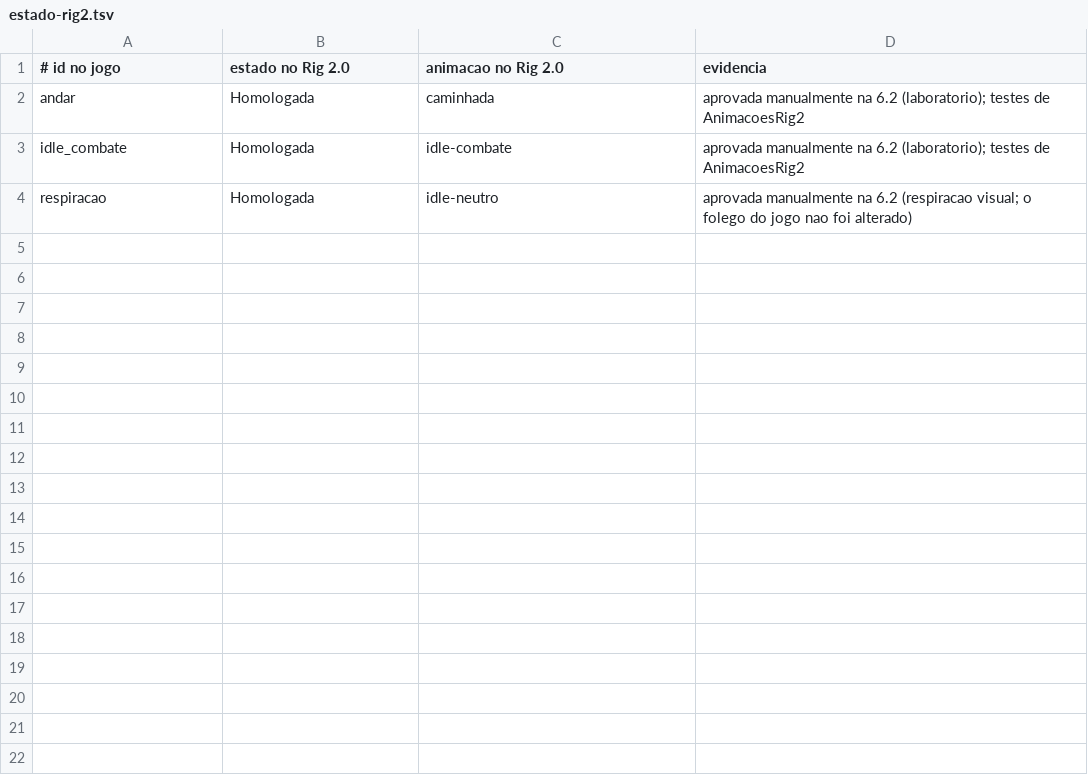
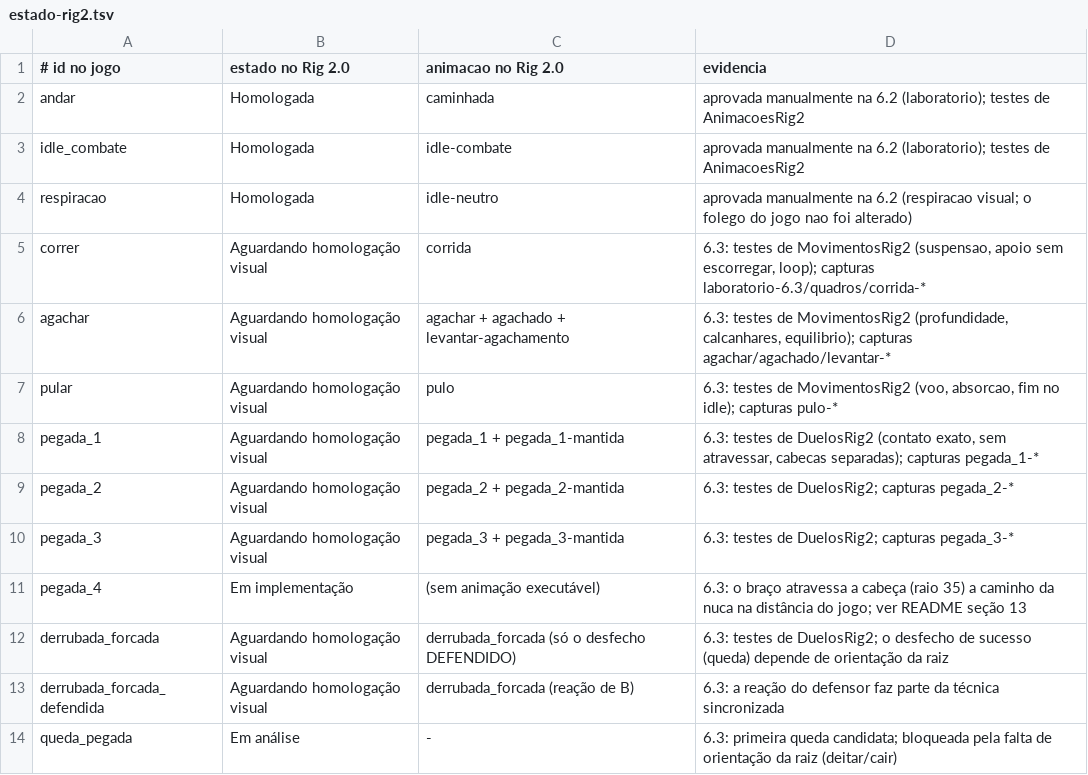
Before and after one commit to frankstiwrx/Aventura-Irmaos-Miau, a TSV file: docs/rig2/inventario/estado-rig2.tsv, drawn as a sheet; the diff names each change by its address in the sheet, - before the commit and + after, or states it on an @@ line.

Commit message:
Atualização: catálogo mestre com o estado das animações da 6.3 e correção da classificação das raspagens

```diff
--- a/docs/rig2/inventario/estado-rig2.tsv
+++ b/docs/rig2/inventario/estado-rig2.tsv
+row 5: correr | Aguardando homologação visual | corrida | 6.3: testes de MovimentosRig2 (suspensao, apoio sem escorregar, loop); capturas laboratorio-6.3/quadros/corrida-*
+row 6: agachar | Aguardando homologação visual | agachar + agachado + levantar-agachamento | 6.3: testes de MovimentosRig2 (profundidade, calcanhares, equilibrio); capturas agachar/agachado/levantar-*
+row 7: pular | Aguardando homologação visual | pulo | 6.3: testes de MovimentosRig2 (voo, absorcao, fim no idle); capturas pulo-*
+row 8: pegada_1 | Aguardando homologação visual | pegada_1 + pegada_1-mantida | 6.3: testes de DuelosRig2 (contato exato, sem atravessar, cabecas separadas); capturas pegada_1-*
+row 9: pegada_2 | Aguardando homologação visual | pegada_2 + pegada_2-mantida | 6.3: testes de DuelosRig2; capturas pegada_2-*
+row 10: pegada_3 | Aguardando homologação visual | pegada_3 + pegada_3-mantida | 6.3: testes de DuelosRig2; capturas pegada_3-*
+row 11: pegada_4 | Em implementação | (sem animação executável) | 6.3: o braço atravessa a cabeça (raio 35) a caminho da nuca na distância do jogo; ver README seção 13
+row 12: derrubada_forcada | Aguardando homologação visual | derrubada_forcada (só o desfecho DEFENDIDO) | 6.3: testes de DuelosRig2; o desfecho de sucesso (queda) depende de orientação da raiz
+row 13: derrubada_forcada_defendida | Aguardando homologação visual | derrubada_forcada (reação de B) | 6.3: a reação do defensor faz parte da técnica sincronizada
+row 14: queda_pegada | Em análise | - | 6.3: primeira queda candidata; bloqueada pela falta de orientação da raiz (deitar/cair)
```
Also changed, not shown: docs/rig2/inventario/catalogo-completo.tsv, 2 other files.
